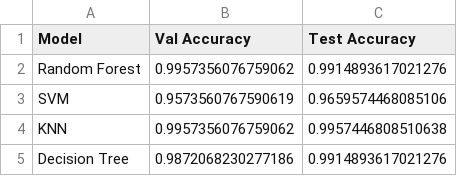
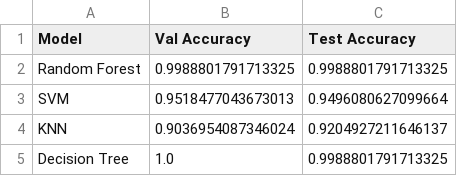
Before and after one commit to Kemo-sabry/Smart-Traffic-Analzyer, a CSV file: model_comparison_results.csv, drawn as a sheet.

Commit message:
feat: Add new two-month traffic dataset, update model training, and refresh analysis results and visualizations.

```diff
--- a/model_comparison_results.csv
+++ b/model_comparison_results.csv
@@ -1,5 +1,5 @@
 Model,Val Accuracy,Test Accuracy
-Random Forest,0.9957356076759062,0.9914893617021276
-SVM,0.9573560767590619,0.9659574468085106
-KNN,0.9957356076759062,0.9957446808510638
-Decision Tree,0.9872068230277186,0.9914893617021276
+Random Forest,0.9988801791713325,0.9988801791713325
+SVM,0.9518477043673013,0.9496080627099664
+KNN,0.9036954087346024,0.9204927211646137
+Decision Tree,1.0,0.9988801791713325
```
Also changed, not shown: 8 other files.
